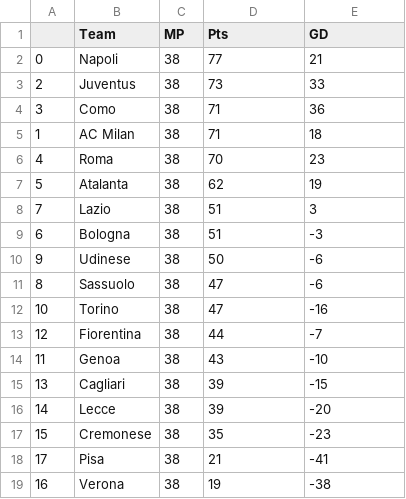
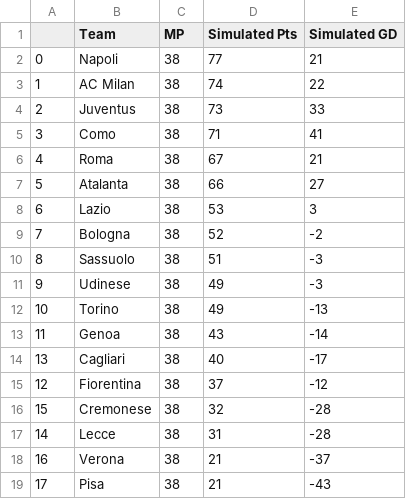
Before and after one commit to matecsapo/Football-Honk, a CSV file: source/honk/projections/ITA-Serie A/ITA-Serie A_monte-carlo-simulation/example_simulation.csv, drawn as a sheet.

```diff
--- a/source/honk/projections/ITA-Serie A/ITA-Serie A_monte-carlo-simulation/example_simulation.csv
+++ b/source/honk/projections/ITA-Serie A/ITA-Serie A_monte-carlo-simulation/example_simulation.csv
@@ -1,19 +1,19 @@
-,Team,MP,Pts,GD
+,Team,MP,Simulated Pts,Simulated GD
 0,Napoli,38,77,21
+1,AC Milan,38,74,22
 2,Juventus,38,73,33
-3,Como,38,71,36
-1,AC Milan,38,71,18
-4,Roma,38,70,23
-5,Atalanta,38,62,19
-7,Lazio,38,51,3
-6,Bologna,38,51,-3
-9,Udinese,38,50,-6
-8,Sassuolo,38,47,-6
-10,Torino,38,47,-16
-12,Fiorentina,38,44,-7
-11,Genoa,38,43,-10
-13,Cagliari,38,39,-15
-14,Lecce,38,39,-20
-15,Cremonese,38,35,-23
-17,Pisa,38,21,-41
-16,Verona,38,19,-38
+3,Como,38,71,41
+4,Roma,38,67,21
+5,Atalanta,38,66,27
+6,Lazio,38,53,3
+7,Bologna,38,52,-2
+8,Sassuolo,38,51,-3
+9,Udinese,38,49,-3
+10,Torino,38,49,-13
+11,Genoa,38,43,-14
+13,Cagliari,38,40,-17
+12,Fiorentina,38,37,-12
+15,Cremonese,38,32,-28
+14,Lecce,38,31,-28
+16,Verona,38,21,-37
+17,Pisa,38,21,-43
```
Also changed, not shown: source/honk/projections/ENG-Premier League/ENG-Premier League_game_predictions.csv, source/honk/projections/FRA-Ligue 1/FRA-Ligue 1_game_predictions.csv, 21 other files.
